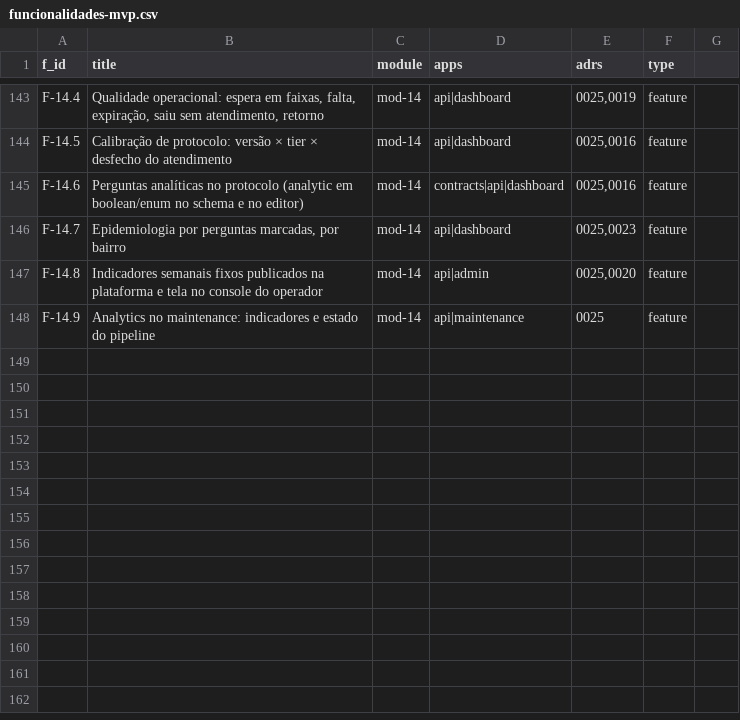
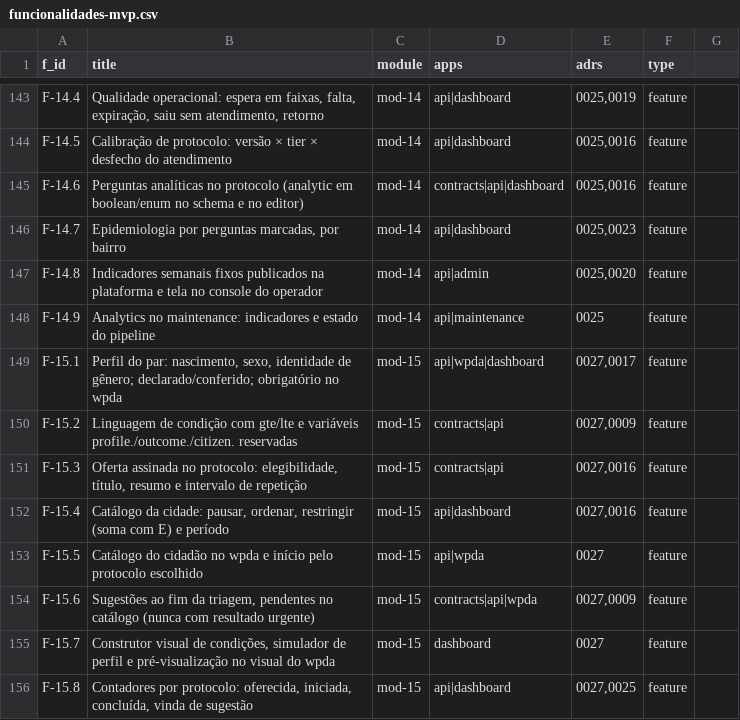
Before and after one commit to rotasaude/docs, a CSV file: funcionalidades-mvp.csv, drawn as a sheet; only a part is shown, gaps mark what is left out; the diff names each change by its address in the sheet, - before the commit and + after, or states it on an @@ line.

```diff
--- a/funcionalidades-mvp.csv
+++ b/funcionalidades-mvp.csv
+row 149: F-15.1 | Perfil do par: nascimento, sexo, identidade de gênero; declarado/conferido; obrigatório no wpda | mod-15 | api|wpda|dashboard | 0027,0017 | feature
+row 150: F-15.2 | Linguagem de condição com gte/lte e variáveis profile./outcome./citizen. reservadas | mod-15 | contracts|api | 0027,0009 | feature
+row 151: F-15.3 | Oferta assinada no protocolo: elegibilidade, título, resumo e intervalo de repetição | mod-15 | contracts|api | 0027,0016 | feature
+row 152: F-15.4 | Catálogo da cidade: pausar, ordenar, restringir (soma com E) e período | mod-15 | api|dashboard | 0027,0016 | feature
+row 153: F-15.5 | Catálogo do cidadão no wpda e início pelo protocolo escolhido | mod-15 | api|wpda | 0027 | feature
+row 154: F-15.6 | Sugestões ao fim da triagem, pendentes no catálogo (nunca com resultado urgente) | mod-15 | contracts|api|wpda | 0027,0009 | feature
+row 155: F-15.7 | Construtor visual de condições, simulador de perfil e pré-visualização no visual do wpda | mod-15 | dashboard | 0027 | feature
+row 156: F-15.8 | Contadores por protocolo: oferecida, iniciada, concluída, vinda de sugestão | mod-15 | api|dashboard | 0027,0025 | feature
```
Also changed, not shown: 4 other files.
